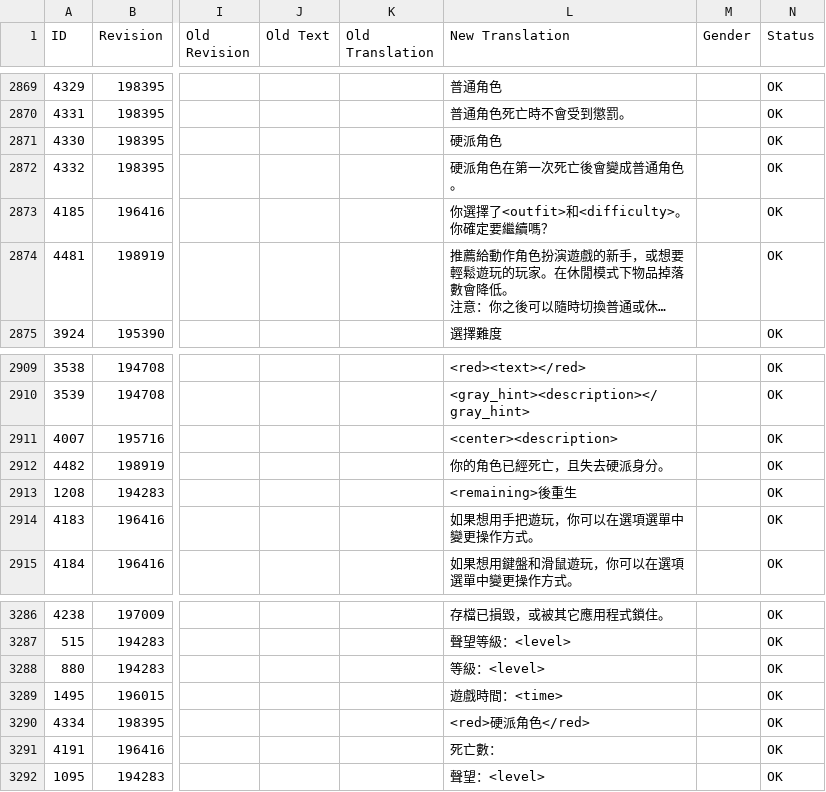
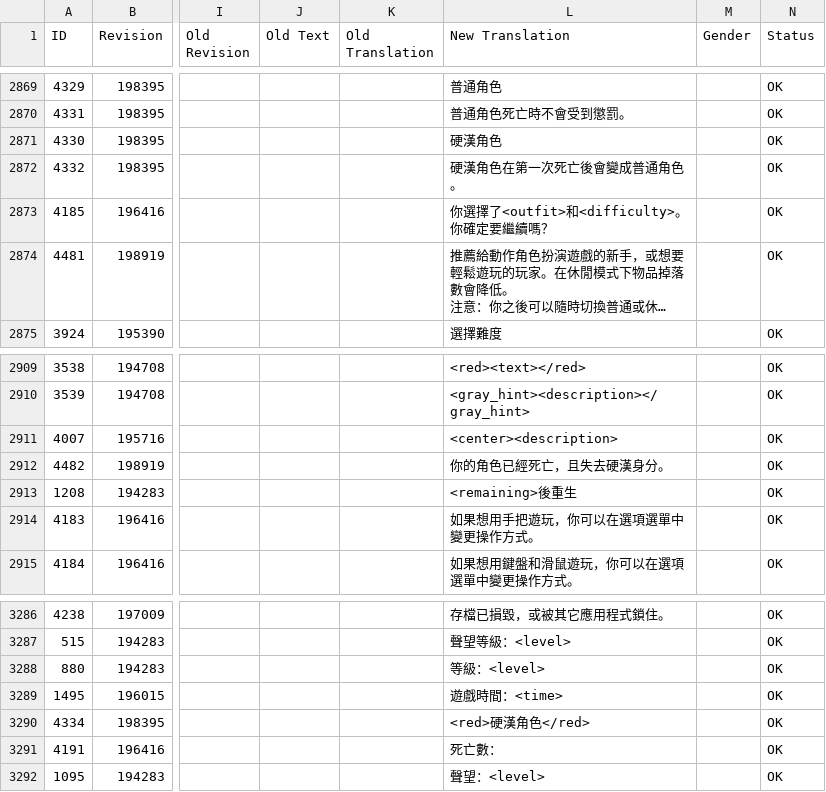
Before and after one commit to codebayin/Victor.Vran.zh_TW, a CSV file: translation/CurrentLanguage/Game.csv, drawn as a sheet; only a part is shown, gaps mark what is left out; long unchanged cells end in …; the diff names each change by its address in the sheet, - before the commit and + after, or states it on an @@ line.

Commit message:
硬派 => 硬漢

```diff
--- a/translation/CurrentLanguage/Game.csv
+++ b/translation/CurrentLanguage/Game.csv
-L2871 (New Translation): 硬派角色
+L2871 (New Translation): 硬漢角色
-L2872 (New Translation): 硬派角色在第一次死亡後會變成普通角色。
+L2872 (New Translation): 硬漢角色在第一次死亡後會變成普通角色。
-L2912 (New Translation): 你的角色已經死亡，且失去硬派身分。
+L2912 (New Translation): 你的角色已經死亡，且失去硬漢身分。
-L3290 (New Translation): <red>硬派角色</red>
+L3290 (New Translation): <red>硬漢角色</red>
```
